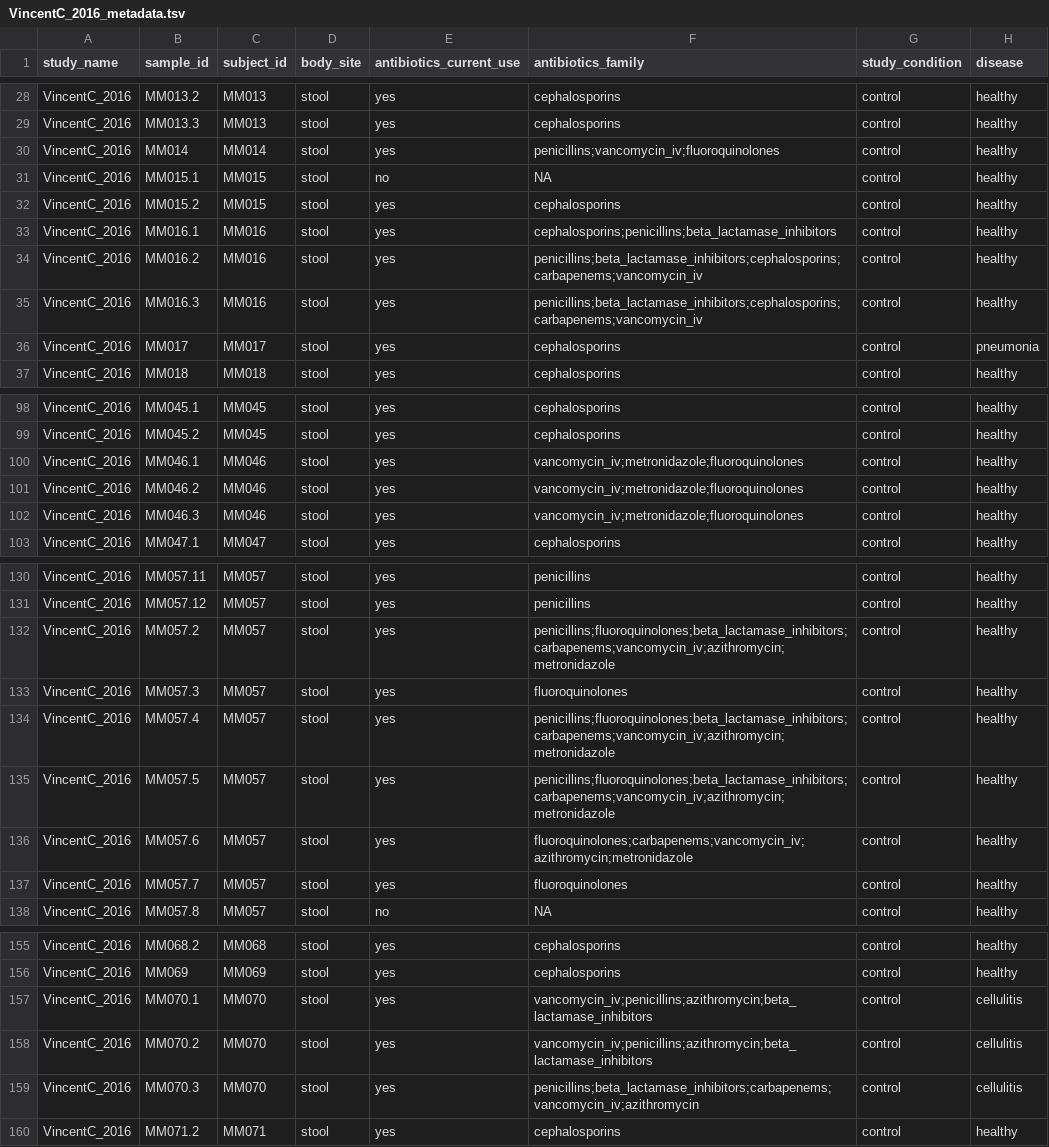
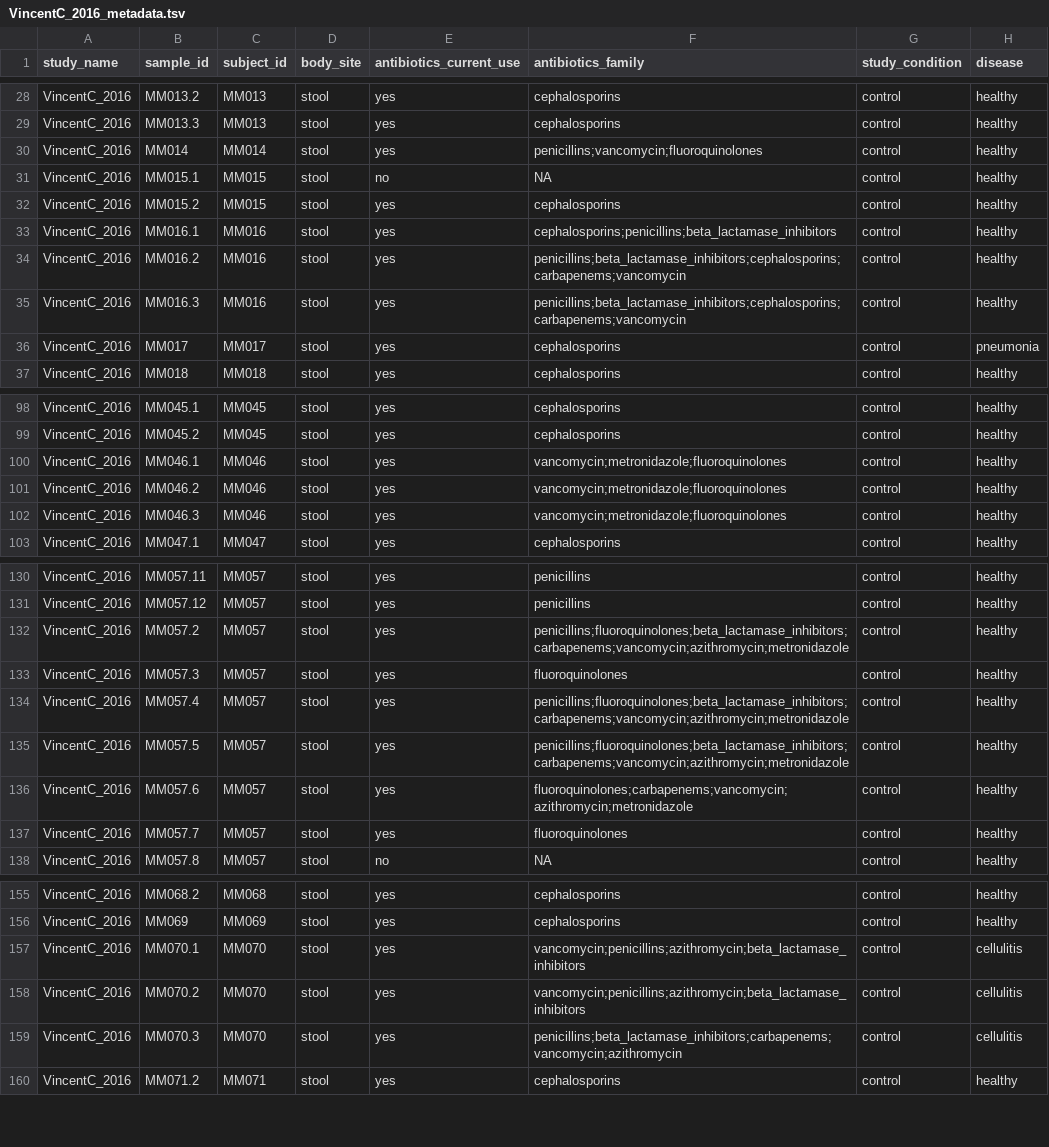
Before and after one commit to waldronlab/curatedMetagenomicDataCuration, a TSV file: inst/curated/VincentC_2016/VincentC_2016_metadata.tsv, drawn as a sheet; only a part is shown, gaps mark what is left out; the diff covers the shown part only; the diff names each change by its address in the sheet, - before the commit and + after, or states it on an @@ line.

Commit message:
generalized vancomycin entries in antibiotics_family (no _iv or _po)

```diff
--- a/inst/curated/VincentC_2016/VincentC_2016_metadata.tsv
+++ b/inst/curated/VincentC_2016/VincentC_2016_metadata.tsv
-F30 (antibiotics_family): penicillins;vancomycin_iv;fluoroquinolones
+F30 (antibiotics_family): penicillins;vancomycin;fluoroquinolones
-F34:F35 (antibiotics_family): penicillins;beta_lactamase_inhibitors;cephalosporins;carbapenems;vancomycin_iv
+F34:F35 (antibiotics_family): penicillins;beta_lactamase_inhibitors;cephalosporins;carbapenems;vancomycin
-F100:F102 (antibiotics_family): vancomycin_iv;metronidazole;fluoroquinolones
+F100:F102 (antibiotics_family): vancomycin;metronidazole;fluoroquinolones
-F132 (antibiotics_family): penicillins;fluoroquinolones;beta_lactamase_inhibitors;carbapenems;vancomycin_iv;azithromycin;metronidazole
+F132 (antibiotics_family): penicillins;fluoroquinolones;beta_lactamase_inhibitors;carbapenems;vancomycin;azithromycin;metronidazole
-F134:F135 (antibiotics_family): penicillins;fluoroquinolones;beta_lactamase_inhibitors;carbapenems;vancomycin_iv;azithromycin;metronidazole
+F134:F135 (antibiotics_family): penicillins;fluoroquinolones;beta_lactamase_inhibitors;carbapenems;vancomycin;azithromycin;metronidazole
-F136 (antibiotics_family): fluoroquinolones;carbapenems;vancomycin_iv;azithromycin;metronidazole
+F136 (antibiotics_family): fluoroquinolones;carbapenems;vancomycin;azithromycin;metronidazole
-F157:F158 (antibiotics_family): vancomycin_iv;penicillins;azithromycin;beta_lactamase_inhibitors
+F157:F158 (antibiotics_family): vancomycin;penicillins;azithromycin;beta_lactamase_inhibitors
-F159 (antibiotics_family): penicillins;beta_lactamase_inhibitors;carbapenems;vancomycin_iv;azithromycin
+F159 (antibiotics_family): penicillins;beta_lactamase_inhibitors;carbapenems;vancomycin;azithromycin
```
Also changed, not shown: 24 edited cells elsewhere in this file.
